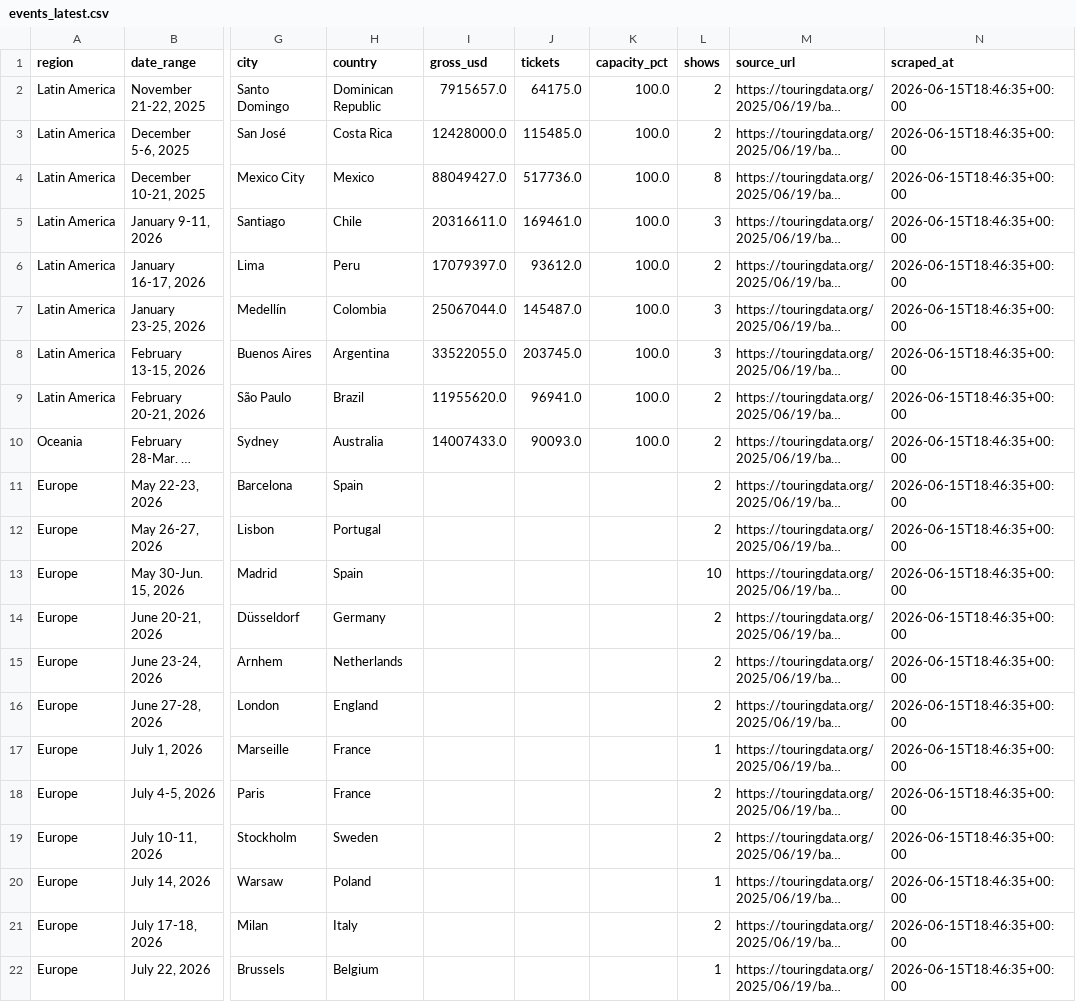
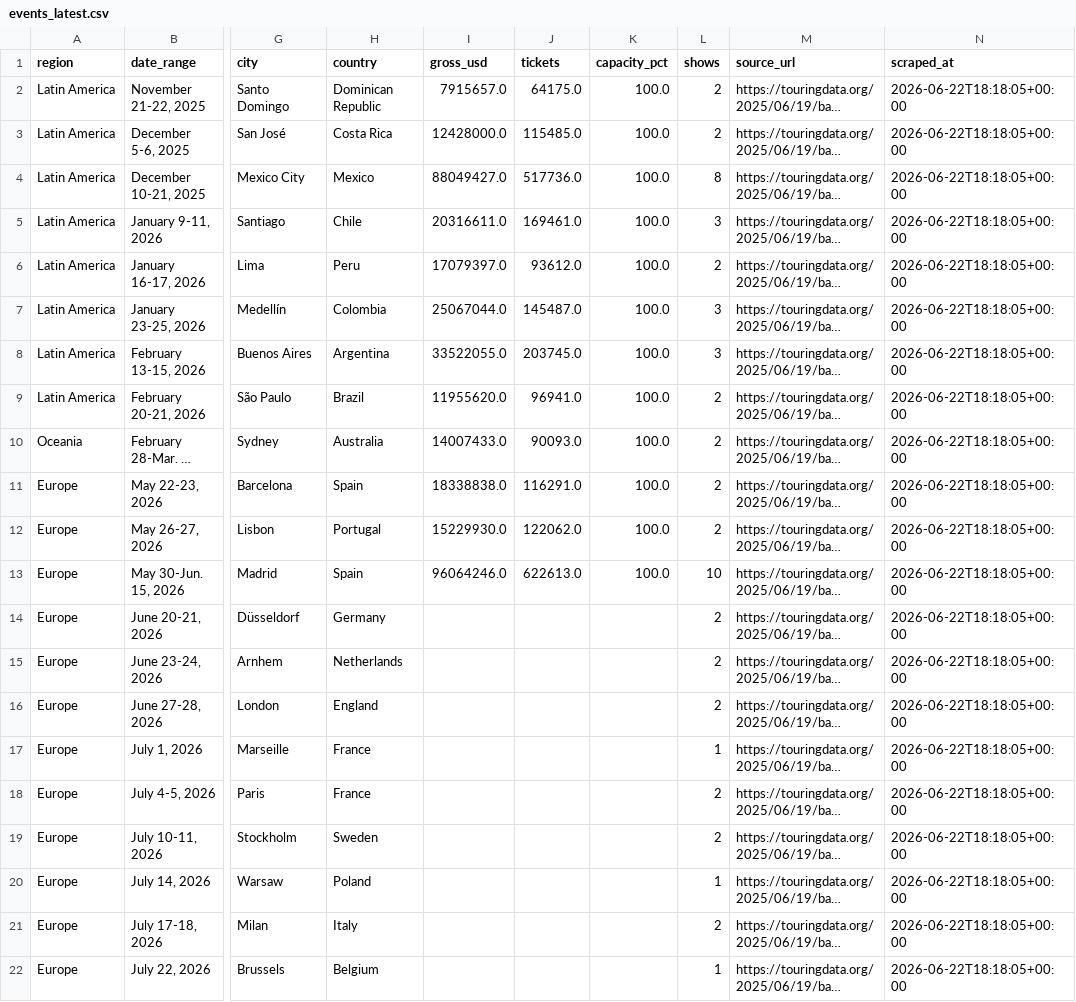
Before and after one commit to CaribbeanPunk/dtmf-tourboard, a CSV file: data/events_latest.csv, drawn as a sheet; only a part is shown, gaps mark what is left out; long unchanged cells end in …; the diff names each change by its address in the sheet, - before the commit and + after, or states it on an @@ line.

```diff
--- a/data/events_latest.csv
+++ b/data/events_latest.csv
-N2:N22 (scraped_at): 2026-06-15T18:46:35+00:00
+N2:N22 (scraped_at): 2026-06-22T18:18:05+00:00
-I11 (gross_usd): (empty)
+I11 (gross_usd): 18338838.0
-J11 (tickets): (empty)
+J11 (tickets): 116291.0
-K11:K13 (capacity_pct): (empty)
+K11:K13 (capacity_pct): 100.0
-I12 (gross_usd): (empty)
+I12 (gross_usd): 15229930.0
-J12 (tickets): (empty)
+J12 (tickets): 122062.0
-I13 (gross_usd): (empty)
+I13 (gross_usd): 96064246.0
-J13 (tickets): (empty)
+J13 (tickets): 622613.0
```
Also changed, not shown: data/snapshots.csv.
